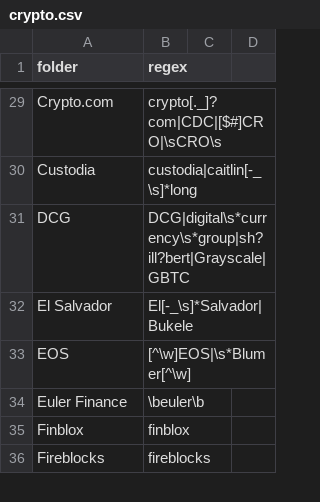
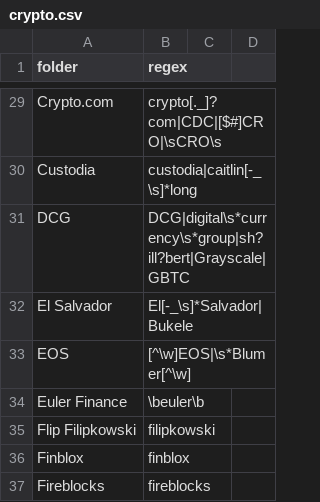
Before and after one commit to michelcrypt4d4mus/clown_sort, a CSV file: clown_sort/sorting_rules/crypto.csv, drawn as a sheet; only a part is shown, gaps mark what is left out; the diff names each change by its address in the sheet, - before the commit and + after, or states it on an @@ line.

Commit message:
New rules

```diff
--- a/clown_sort/sorting_rules/crypto.csv
+++ b/clown_sort/sorting_rules/crypto.csv
+row 35: Flip Filipkowski | filipkowski
```
